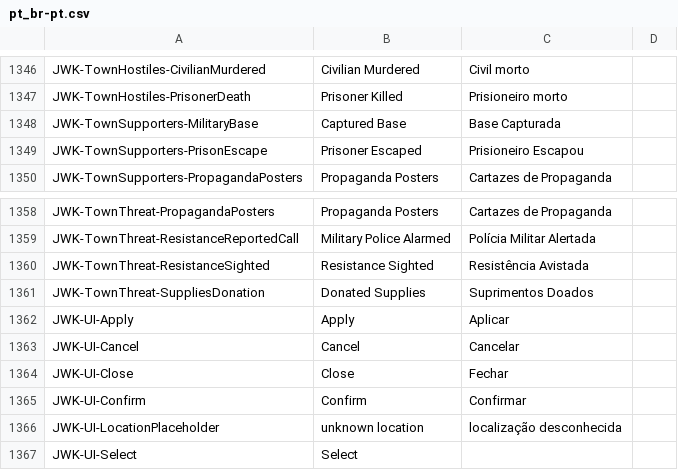
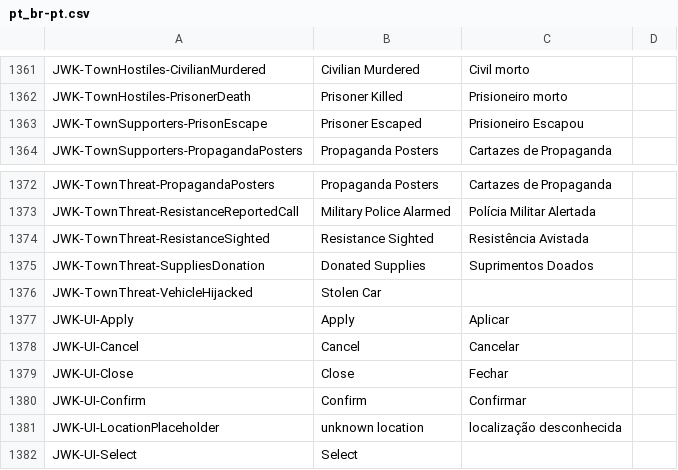
Before and after one commit to nakeasync/FreedomFighters.Contrib, a CSV file: translations/pt_br-pt.csv, drawn as a sheet; only a part is shown, gaps mark what is left out; the diff covers the shown part only.

```diff
--- a/translations/pt_br-pt.csv
+++ b/translations/pt_br-pt.csv
@@ -1347,3 +1362,2 @@ JWK-TownHostiles-CivilianMurdered,Civilian Murdered,Civil morto,
 JWK-TownHostiles-PrisonerDeath,Prisoner Killed,Prisioneiro morto,
-JWK-TownSupporters-MilitaryBase,Captured Base,Base Capturada,
 JWK-TownSupporters-PrisonEscape,Prisoner Escaped,Prisioneiro Escapou,
@@ -1361,2 +1375,3 @@ JWK-TownThreat-ResistanceSighted,Resistance Sighted,Resistência Avistada,
 JWK-TownThreat-SuppliesDonation,Donated Supplies,Suprimentos Doados,
+JWK-TownThreat-VehicleHijacked,Stolen Car,,
 JWK-UI-Apply,Apply,Aplicar,
```
Also changed, not shown: 15 added rows elsewhere in this file, translations/de_de-de.csv, translations/fr_fr-fr.csv, 7 other files.
